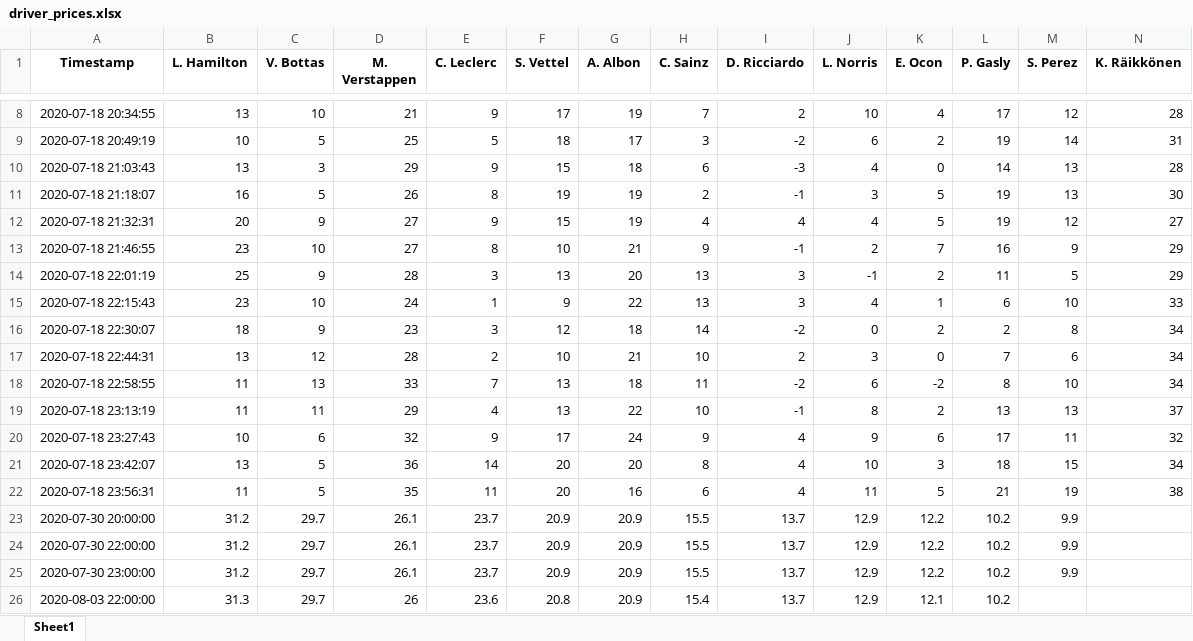
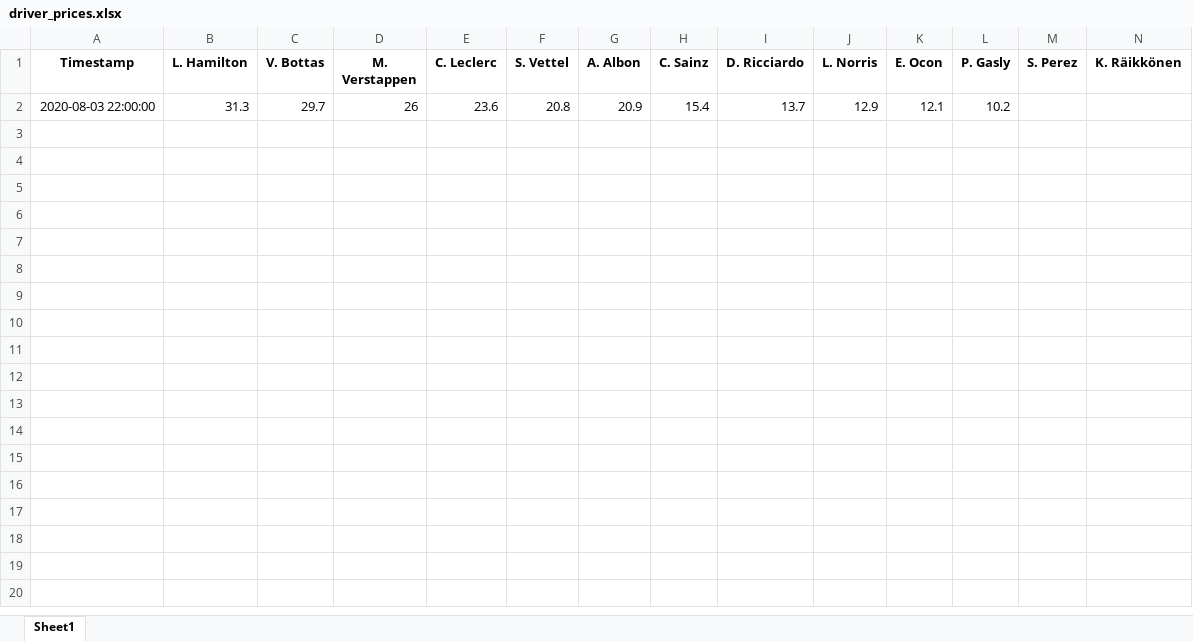
Before and after one commit to f1fantasyprices/f1fantasyprices.github.io, an Excel workbook: script/modules/data/resources/driver_prices.xlsx, sheet Sheet1, drawn as a sheet; only a part is shown, gaps mark what is left out; values as stored, in another font and other column widths than the file's, no borders; rows hold the shown columns only; the diff covers the shown part only; the diff names each change by its address in the sheet, - before the commit and + after, or states it on an @@ line.

Commit message:
cleared excel files

```diff
--- a/script/modules/data/resources/driver_prices.xlsx (sheet Sheet1)
+++ b/script/modules/data/resources/driver_prices.xlsx (sheet Sheet1)
-row 8: 2020-07-18 20:34:55 | 13 | 10 | 21 | 9 | 17 | 19 | 7 | 2 | 10 | 4 | 17 | 12 | 28
-row 9: 2020-07-18 20:49:19 | 10 | 5 | 25 | 5 | 18 | 17 | 3 | -2 | 6 | 2 | 19 | 14 | 31
-row 10: 2020-07-18 21:03:43 | 13 | 3 | 29 | 9 | 15 | 18 | 6 | -3 | 4 | 0 | 14 | 13 | 28
-row 11: 2020-07-18 21:18:07 | 16 | 5 | 26 | 8 | 19 | 19 | 2 | -1 | 3 | 5 | 19 | 13 | 30
-row 12: 2020-07-18 21:32:31 | 20 | 9 | 27 | 9 | 15 | 19 | 4 | 4 | 4 | 5 | 19 | 12 | 27
-row 13: 2020-07-18 21:46:55 | 23 | 10 | 27 | 8 | 10 | 21 | 9 | -1 | 2 | 7 | 16 | 9 | 29
-row 14: 2020-07-18 22:01:19 | 25 | 9 | 28 | 3 | 13 | 20 | 13 | 3 | -1 | 2 | 11 | 5 | 29
-row 15: 2020-07-18 22:15:43 | 23 | 10 | 24 | 1 | 9 | 22 | 13 | 3 | 4 | 1 | 6 | 10 | 33
-row 16: 2020-07-18 22:30:07 | 18 | 9 | 23 | 3 | 12 | 18 | 14 | -2 | 0 | 2 | 2 | 8 | 34
-row 17: 2020-07-18 22:44:31 | 13 | 12 | 28 | 2 | 10 | 21 | 10 | 2 | 3 | 0 | 7 | 6 | 34
-row 18: 2020-07-18 22:58:55 | 11 | 13 | 33 | 7 | 13 | 18 | 11 | -2 | 6 | -2 | 8 | 10 | 34
-row 19: 2020-07-18 23:13:19 | 11 | 11 | 29 | 4 | 13 | 22 | 10 | -1 | 8 | 2 | 13 | 13 | 37
-row 20: 2020-07-18 23:27:43 | 10 | 6 | 32 | 9 | 17 | 24 | 9 | 4 | 9 | 6 | 17 | 11 | 32
-row 21: 2020-07-18 23:42:07 | 13 | 5 | 36 | 14 | 20 | 20 | 8 | 4 | 10 | 3 | 18 | 15 | 34
-row 22: 2020-07-18 23:56:31 | 11 | 5 | 35 | 11 | 20 | 16 | 6 | 4 | 11 | 5 | 21 | 19 | 38
-row 23: 2020-07-30 20:00:00 | 31.2 | 29.7 | 26.1 | 23.7 | 20.9 | 20.9 | 15.5 | 13.7 | 12.9 | 12.2 | 10.2 | 9.9
-row 24: 2020-07-30 22:00:00 | 31.2 | 29.7 | 26.1 | 23.7 | 20.9 | 20.9 | 15.5 | 13.7 | 12.9 | 12.2 | 10.2 | 9.9
-row 25: 2020-07-30 23:00:00 | 31.2 | 29.7 | 26.1 | 23.7 | 20.9 | 20.9 | 15.5 | 13.7 | 12.9 | 12.2 | 10.2 | 9.9
```
Also changed, not shown: 6 removed rows elsewhere in this sheet, script/modules/data/resources/constructor_prices.xlsx.
